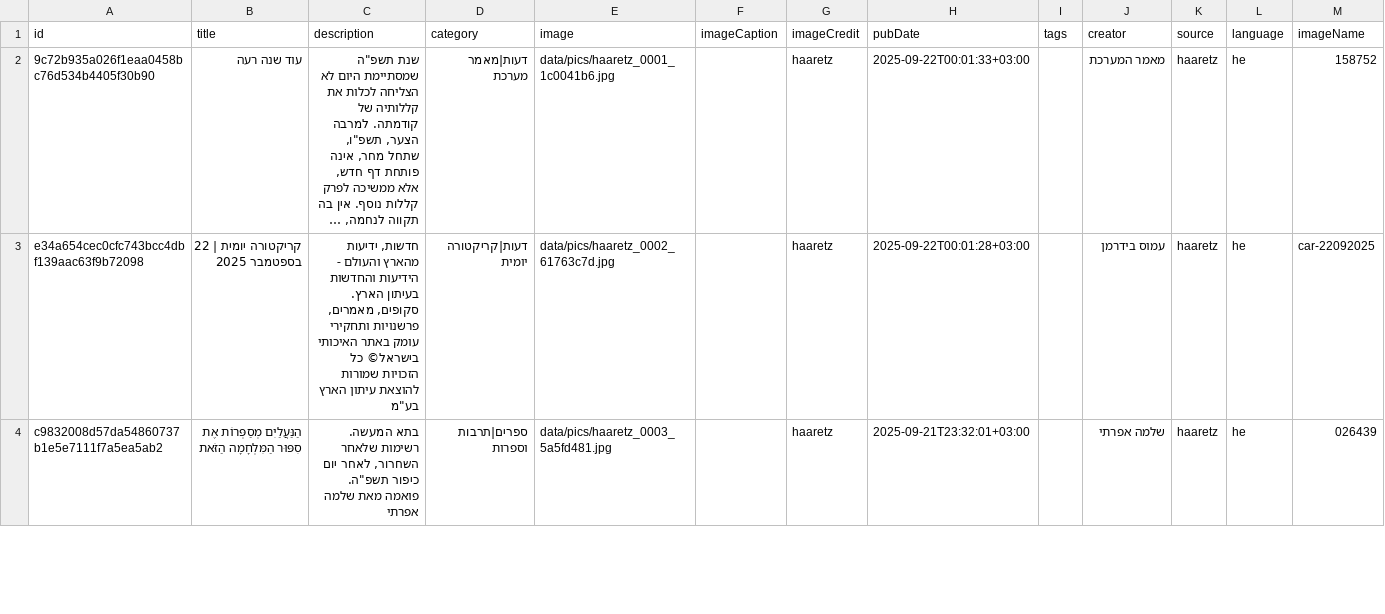
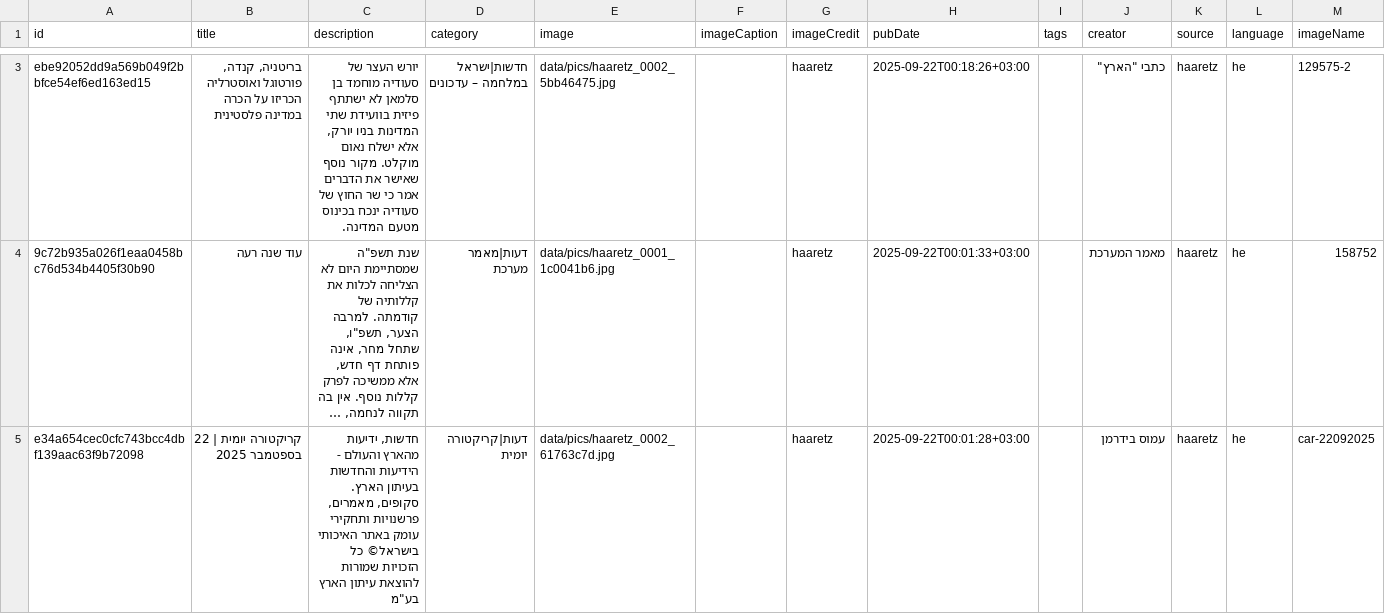
Before and after one commit to saareu/news-etl, a CSV file: data/master/master_haaretz.csv, drawn as a sheet; only a part is shown, gaps mark what is left out; the shorter side is filled out with more unchanged rows; long unchanged cells end in …; the diff covers the shown part only; the diff names each change by its address in the sheet, - before the commit and + after, or states it on an @@ line.

```diff
--- a/data/master/master_haaretz.csv
+++ b/data/master/master_haaretz.csv
+row 3: ebe92052dd9a569b049f2bbfce54ef6ed163ed15 | בריטניה, קנדה, פורטוגל ואוסטרליה הכריזו על הכרה במדינה פלסטינית | יורש העצר של סעודיה מוחמד בן סלמאן לא ישתתף פיזית בוועידת שתי המדינות בניו יורק, אלא ישלח נאום מוקלט. מקור נוסף שאישר את הדברים אמר כי שר החוץ של סעודיה ינכח בכינוס מטעם המדינה. | חדשות|ישראל במלחמה – עדכונים | data/pics/haaretz_0002_5bb46475.jpg |  | haaretz | 2025-09-22T00:18:26+03:00 |  | כתבי "הארץ" | haaretz | he | 129575-2
```
Also changed, not shown: 2 added rows elsewhere in this file, data/master/master_ynet.csv, 23 other files.
